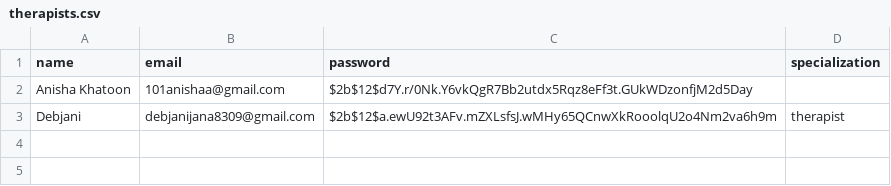
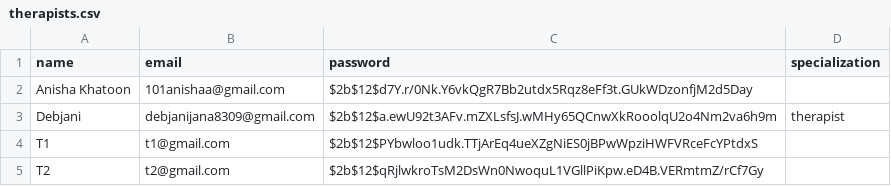
Before and after one commit to Dwaipayan-Ghosh/Therapy_Chatbot, a CSV file: therapists.csv, drawn as a sheet; the diff names each change by its address in the sheet, - before the commit and + after, or states it on an @@ line.

```diff
--- a/therapists.csv
+++ b/therapists.csv
+row 4: T1 | t1@gmail.com | $2b$12$PYbwloo1udk.TTjArEq4ueXZgNiES0jBPwWpziHWFVRceFcYPtdxS
+row 5: T2 | t2@gmail.com | $2b$12$qRjlwkroTsM2DsWn0NwoquL1VGllPiKpw.eD4B.VERmtmZ/rCf7Gy
```
Also changed, not shown: chat_logs.csv, mood.csv, 3 other files.
